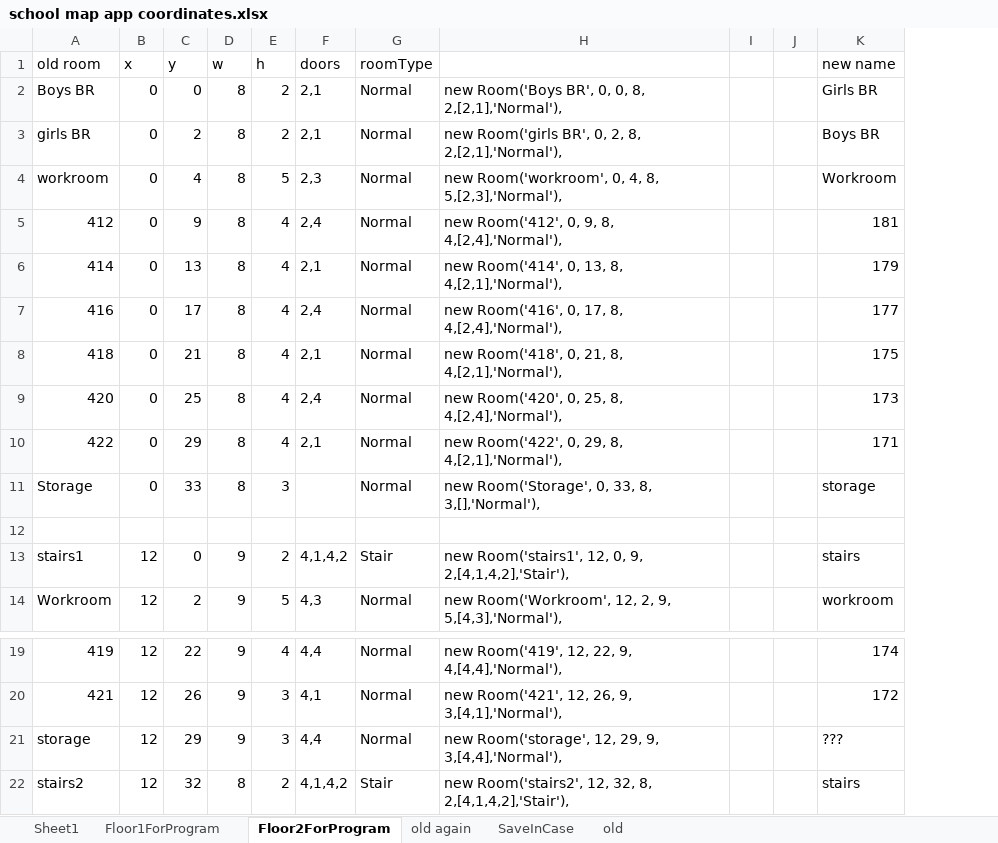
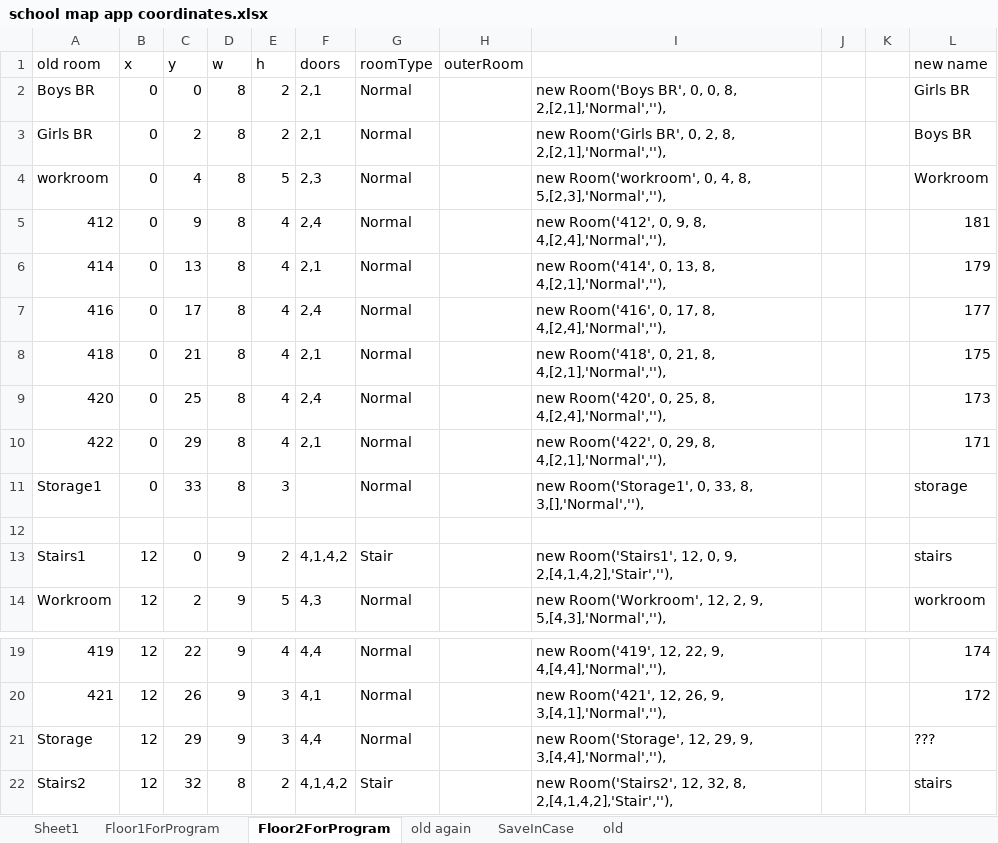
Before and after one commit to seafoambeige/apperoni, an Excel workbook: school map app coordinates.xlsx, sheet Floor2ForProgram, drawn as a sheet; only a part is shown, gaps mark what is left out; values as stored, in another font and other column widths than the file's, no borders; removed rows and columns are numbered as before the commit, all else as after; the diff names each change by its address in the sheet, - before the commit and + after, or states it on an @@ line.

Commit message:
added outer rooms and changed color to blue

```diff
--- a/school map app coordinates.xlsx (sheet Floor2ForProgram)
+++ b/school map app coordinates.xlsx (sheet Floor2ForProgram)
-column H, rows 2-14: new Room('Boys BR', 0, 0, 8, 2,[2,1],'Normal'), | new Room('girls BR', 0, 2, 8, 2,[2,1],'Normal'), | new Room('workroom', 0, 4, 8, 5,[2,3],'Normal'), | new Room('412', 0, 9, 8, 4,[2,4],'Normal'), | new Room('414', 0, 13, 8, 4,[2,1],'Normal'), | new Room('416', 0, 17, 8, 4,[2,4],'Normal'), | new Room('418', 0, 21, 8, 4,[2,1],'Normal'), | new Room('420', 0, 25, 8, 4,[2,4],'Normal'), | new Room('422', 0, 29, 8, 4,[2,1],'Normal'), | new Room('Storage', 0, 33, 8, 3,[],'Normal'), |  | new Room('stairs1', 12, 0, 9, 2,[4,1,4,2],'Stair'), | new Room('Workroom', 12, 2, 9, 5,[4,3],'Normal'),; rows 19-22: new Room('419', 12, 22, 9, 4,[4,4],'Normal'), | new Room('421', 12, 26, 9, 3,[4,1],'Normal'), | new Room('storage', 12, 29, 9, 3,[4,4],'Normal'), | new Room('stairs2', 12, 32, 8, 2,[4,1,4,2],'Stair'),
+column H (outerRoom), empty
+column I, rows 2-14: new Room('Boys BR', 0, 0, 8, 2,[2,1],'Normal',''), | new Room('Girls BR', 0, 2, 8, 2,[2,1],'Normal',''), | new Room('workroom', 0, 4, 8, 5,[2,3],'Normal',''), | new Room('412', 0, 9, 8, 4,[2,4],'Normal',''), | new Room('414', 0, 13, 8, 4,[2,1],'Normal',''), | new Room('416', 0, 17, 8, 4,[2,4],'Normal',''), | new Room('418', 0, 21, 8, 4,[2,1],'Normal',''), | new Room('420', 0, 25, 8, 4,[2,4],'Normal',''), | new Room('422', 0, 29, 8, 4,[2,1],'Normal',''), | new Room('Storage1', 0, 33, 8, 3,[],'Normal',''), |  | new Room('Stairs1', 12, 0, 9, 2,[4,1,4,2],'Stair',''), | new Room('Workroom', 12, 2, 9, 5,[4,3],'Normal',''),; rows 19-22: new Room('419', 12, 22, 9, 4,[4,4],'Normal',''), | new Room('421', 12, 26, 9, 3,[4,1],'Normal',''), | new Room('Storage', 12, 29, 9, 3,[4,4],'Normal',''), | new Room('Stairs2', 12, 32, 8, 2,[4,1,4,2],'Stair',''),
-A3 (old room): girls BR
+A3 (old room): Girls BR
-A11 (old room): Storage
+A11 (old room): Storage1
-A13 (old room): stairs1
+A13 (old room): Stairs1
-A21 (old room): storage
+A21 (old room): Storage
-A22 (old room): stairs2
+A22 (old room): Stairs2
```
Also changed, not shown: sheet Floor1ForProgram, formulas that keep their value, 5 other files.
